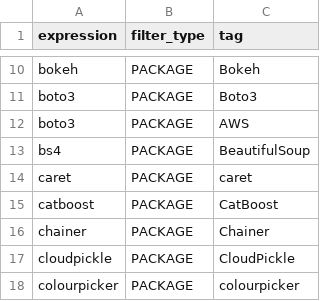
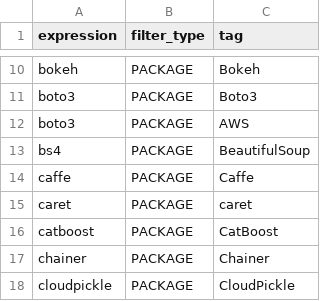
Before and after one commit to delcacho/NotebookSearch, a CSV file: filters.csv, drawn as a sheet; only a part is shown, gaps mark what is left out; the shorter side is filled out with more unchanged rows; the diff names each change by its address in the sheet, - before the commit and + after, or states it on an @@ line.

```diff
--- a/filters.csv
+++ b/filters.csv
+row 14: caffe | PACKAGE | Caffe
```
Also changed, not shown: 6 other files.
